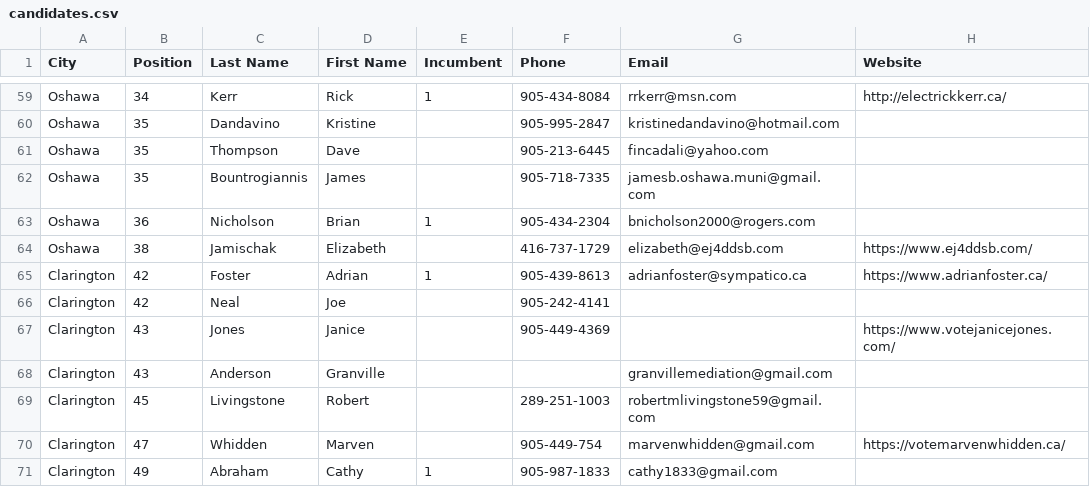
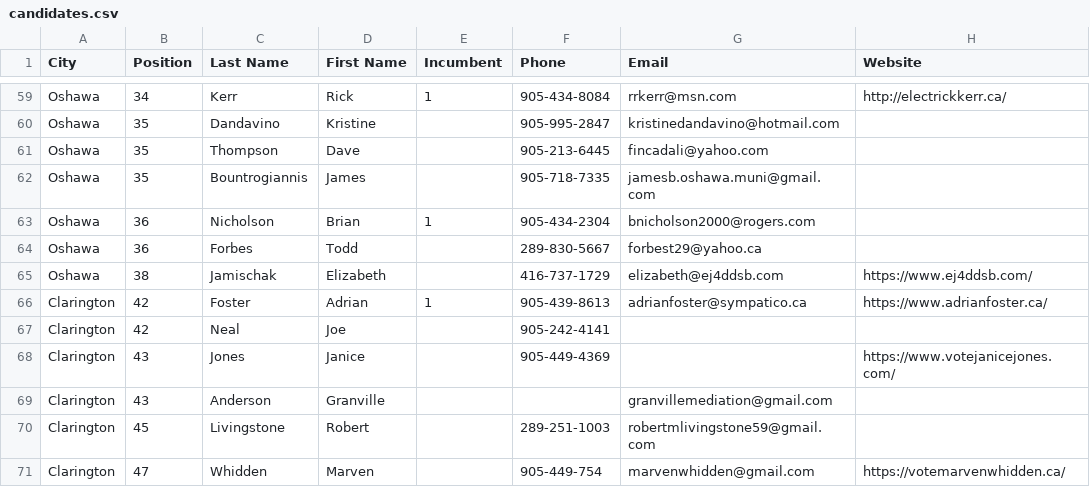
Before and after one commit to liamn74/durhamcandidates, a CSV file: candidates.csv, drawn as a sheet; only a part is shown, gaps mark what is left out; the shorter side is filled out with more unchanged rows; the diff names each change by its address in the sheet, - before the commit and + after, or states it on an @@ line.

Commit message:
Added new candidate.

```diff
--- a/candidates.csv
+++ b/candidates.csv
+row 64: Oshawa | 36 | Forbes | Todd |  | 289-830-5667 | forbest29@yahoo.ca
```
Also changed, not shown: 2 other files.
